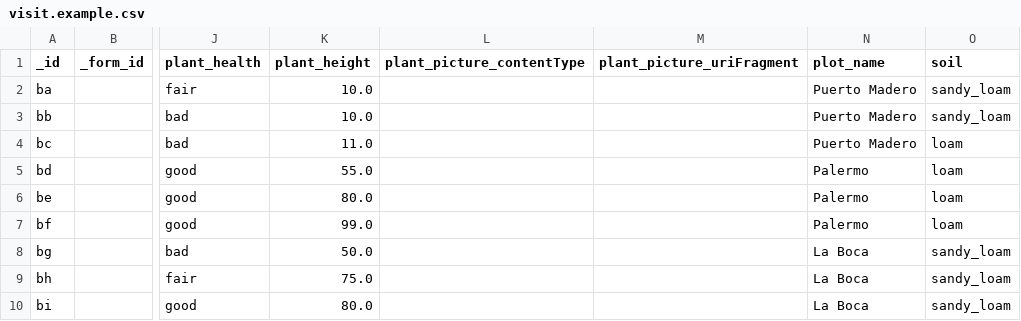
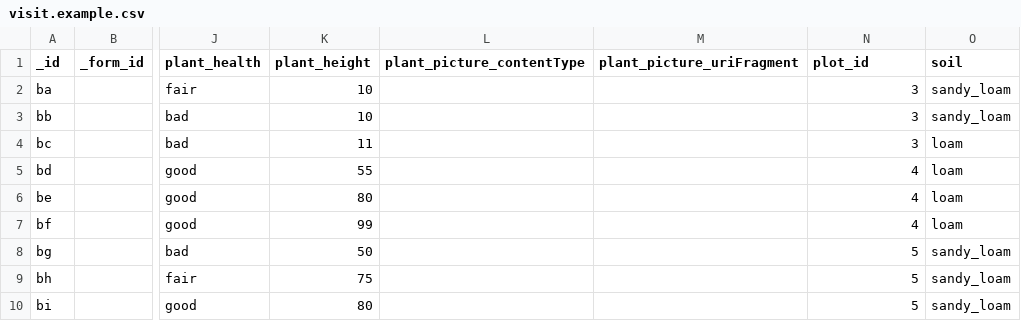
Before and after one commit to magogt/opendatakit.survey-js-clean, a CSV file: app/assets/csv/visit.example.csv, drawn as a sheet; only a part is shown, gaps mark what is left out; the diff names each change by its address in the sheet, - before the commit and + after, or states it on an @@ line.

```diff
--- a/app/assets/csv/visit.example.csv
+++ b/app/assets/csv/visit.example.csv
-N1: plot_name
+N1: plot_id
-K2:K3 (plant_height): 10.0
+K2:K3 (plant_height): 10
-N2:N4 (plot_id): Puerto Madero
+N2:N4 (plot_id): 3
-K4 (plant_height): 11.0
+K4 (plant_height): 11
-K5 (plant_height): 55.0
+K5 (plant_height): 55
-N5:N7 (plot_id): Palermo
+N5:N7 (plot_id): 4
-K6 (plant_height): 80.0
+K6 (plant_height): 80
-K7 (plant_height): 99.0
+K7 (plant_height): 99
-K8 (plant_height): 50.0
+K8 (plant_height): 50
-N8:N10 (plot_id): La Boca
+N8:N10 (plot_id): 5
-K9 (plant_height): 75.0
+K9 (plant_height): 75
-K10 (plant_height): 80.0
+K10 (plant_height): 80
```
Also changed, not shown: app/assets/csv/plot.example.csv, app/tables/plot/definition.csv, 30 other files.
